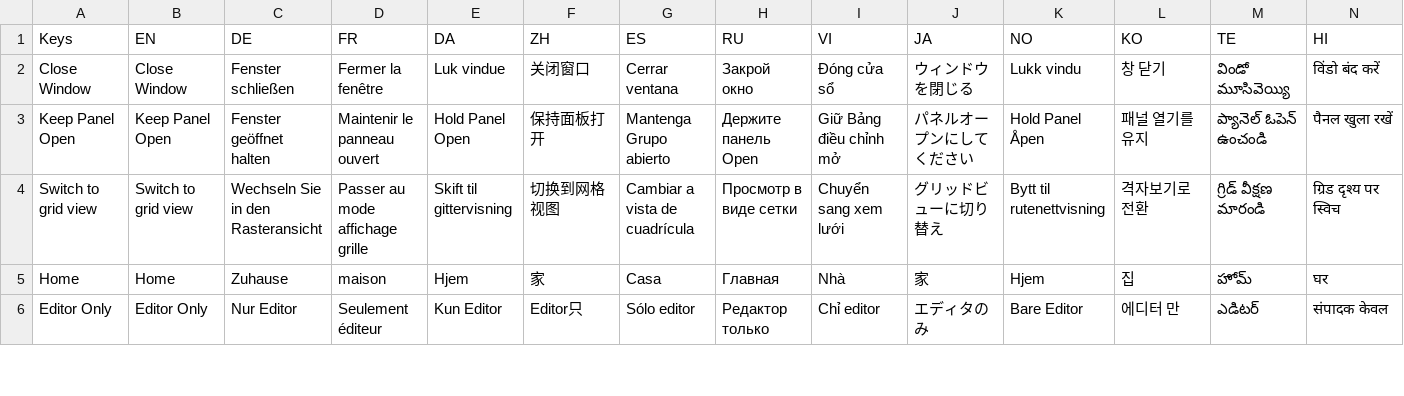
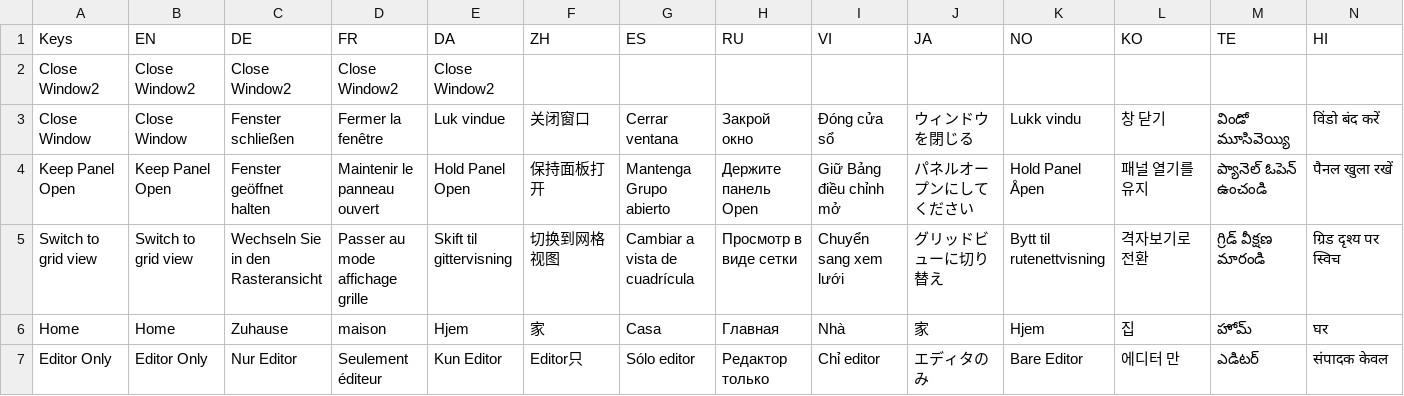
Before and after one commit to Savagery242/WaypointSystem, a CSV file: da/Assets/LocalizationTranslations.csv, drawn as a sheet; only a part is shown; rows hold the shown columns only; the diff names each change by its address in the sheet, - before the commit and + after, or states it on an @@ line.

Commit message:
New translations Translations.csv (Danish)

```diff
--- a/da/Assets/LocalizationTranslations.csv
+++ b/da/Assets/LocalizationTranslations.csv
+row 2: Close Window2 | Close Window2 | Close Window2 | Close Window2 | Close Window2
```
